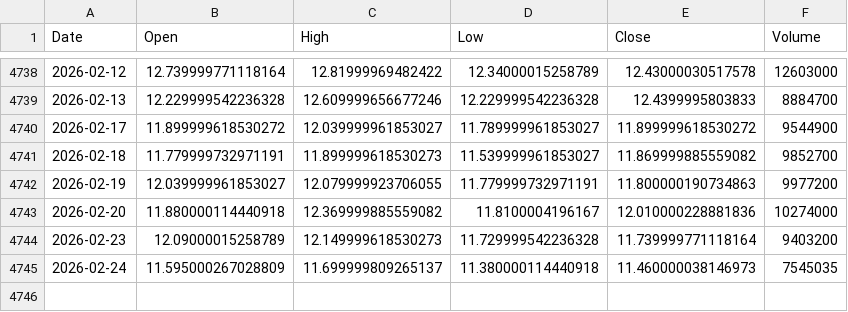
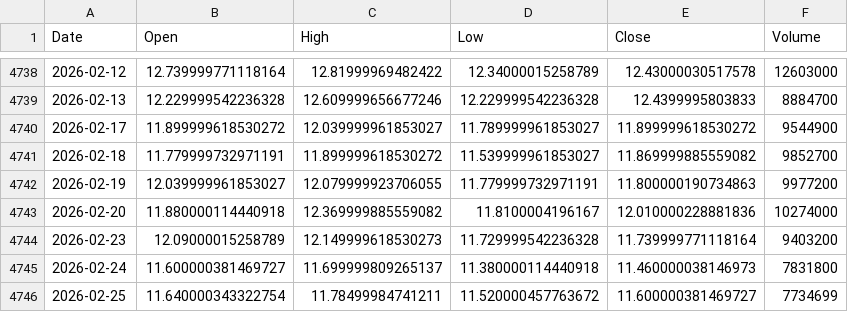
Before and after one commit to kittycapital/etf_fund_flow, a CSV file: data/prices/UNG.csv, drawn as a sheet; only a part is shown, gaps mark what is left out.

```diff
--- a/data/prices/UNG.csv
+++ b/data/prices/UNG.csv
@@ -4740,3 +4740,3 @@ Date,Open,High,Low,Close,Volume
 2026-02-17,11.899999618530272,12.039999961853027,11.789999961853027,11.899999618530272,9544900
-2026-02-18,11.779999732971191,11.899999618530273,11.539999961853027,11.869999885559082,9852700
+2026-02-18,11.779999732971191,11.899999618530272,11.539999961853027,11.869999885559082,9852700
 2026-02-19,12.039999961853027,12.079999923706055,11.779999732971191,11.800000190734863,9977200
@@ -4744,2 +4744,3 @@ Date,Open,High,Low,Close,Volume
 2026-02-23,12.09000015258789,12.149999618530273,11.729999542236328,11.739999771118164,9403200
-2026-02-24,11.595000267028809,11.699999809265137,11.380000114440918,11.460000038146973,7545035
+2026-02-24,11.600000381469727,11.699999809265137,11.380000114440918,11.460000038146973,7831800
+2026-02-25,11.640000343322754,11.78499984741211,11.520000457763672,11.600000381469727,7734699
```
Also changed, not shown: data/prices/DIA.csv, data/prices/EWY.csv, 35 other files.
